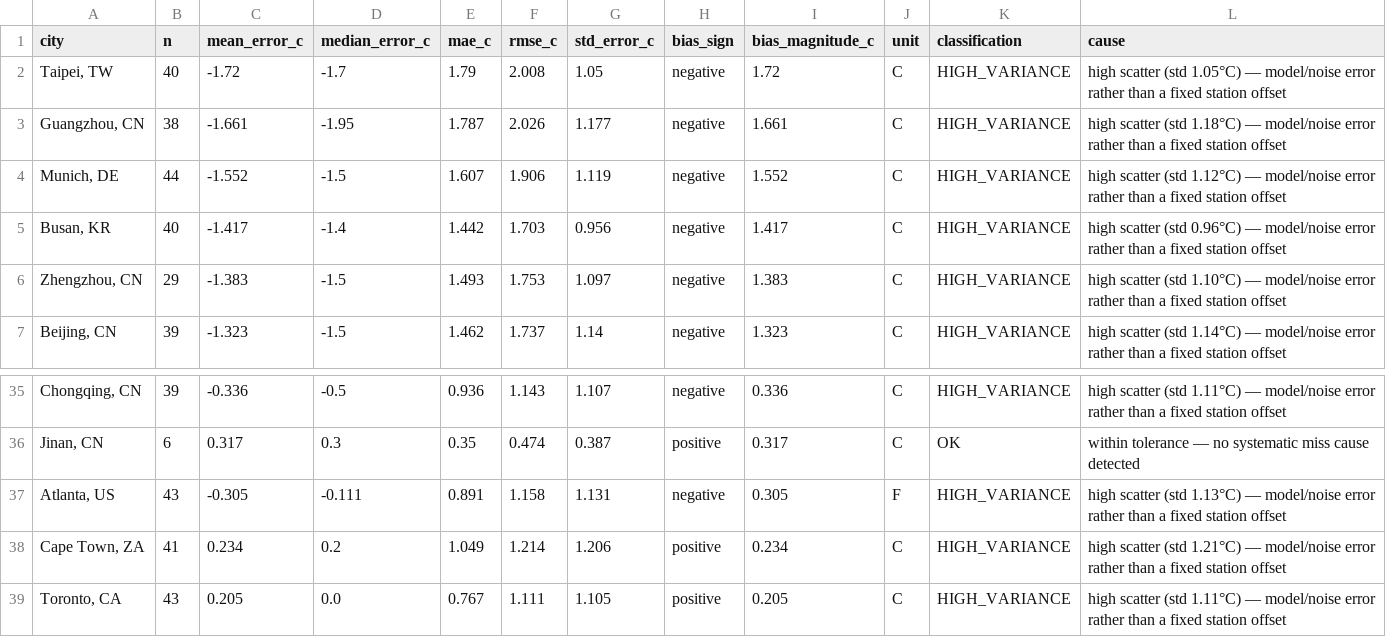
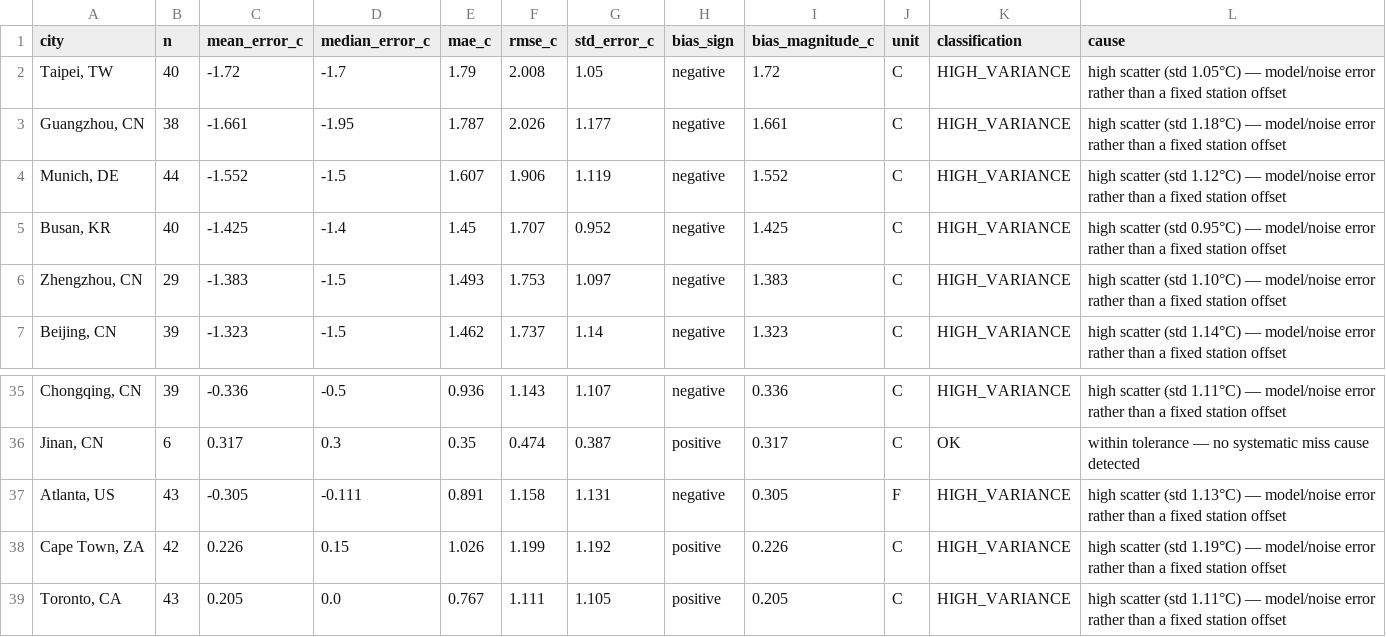
Before and after one commit to mgaaserud90-creator/weather-monitor, a CSV file: _city_error_diagnostics.csv, drawn as a sheet; only a part is shown, gaps mark what is left out; the diff covers the shown part only.

```diff
--- a/_city_error_diagnostics.csv
+++ b/_city_error_diagnostics.csv
@@ -4,3 +4,3 @@ city,n,mean_error_c,median_error_c,mae_c,rmse_c,std_error_c,bias_sign,bias_magni
 "Munich, DE",44,-1.552,-1.5,1.607,1.906,1.119,negative,1.552,C,HIGH_VARIANCE,high scatter (std 1.12°C) — model/noise error rather than a fixed station offset
-"Busan, KR",40,-1.417,-1.4,1.442,1.703,0.956,negative,1.417,C,HIGH_VARIANCE,high scatter (std 0.96°C) — model/noise error rather than a fixed station offset
+"Busan, KR",40,-1.425,-1.4,1.45,1.707,0.952,negative,1.425,C,HIGH_VARIANCE,high scatter (std 0.95°C) — model/noise error rather than a fixed station offset
 "Zhengzhou, CN",29,-1.383,-1.5,1.493,1.753,1.097,negative,1.383,C,HIGH_VARIANCE,high scatter (std 1.10°C) — model/noise error rather than a fixed station offset
@@ -37,3 +37,3 @@ city,n,mean_error_c,median_error_c,mae_c,rmse_c,std_error_c,bias_sign,bias_magni
 "Atlanta, US",43,-0.305,-0.111,0.891,1.158,1.131,negative,0.305,F,HIGH_VARIANCE,high scatter (std 1.13°C) — model/noise error rather than a fixed station offset
-"Cape Town, ZA",41,0.234,0.2,1.049,1.214,1.206,positive,0.234,C,HIGH_VARIANCE,high scatter (std 1.21°C) — model/noise error rather than a fixed station offset
+"Cape Town, ZA",42,0.226,0.15,1.026,1.199,1.192,positive,0.226,C,HIGH_VARIANCE,high scatter (std 1.19°C) — model/noise error rather than a fixed station offset
 "Toronto, CA",43,0.205,0.0,0.767,1.111,1.105,positive,0.205,C,HIGH_VARIANCE,high scatter (std 1.11°C) — model/noise error rather than a fixed station offset
```
Also changed, not shown: 2 added rows, 2 removed rows and 32 edited cells elsewhere in this file, _daily_city_log.csv, _resolved_markets.csv, 19 other files.
